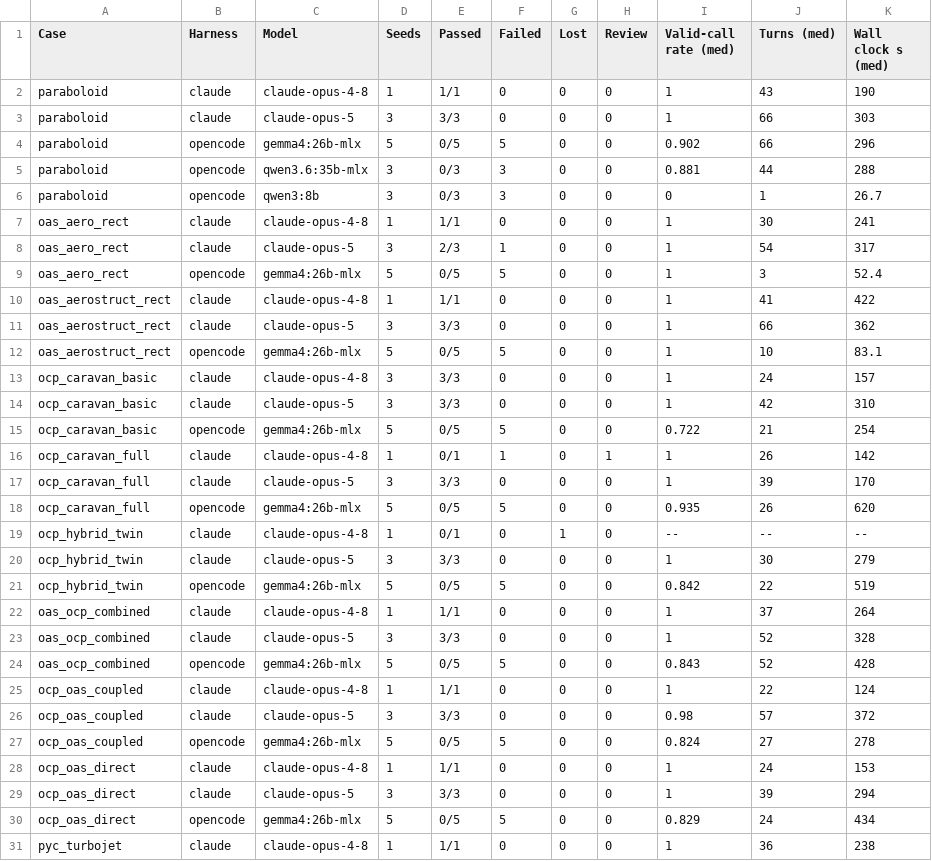
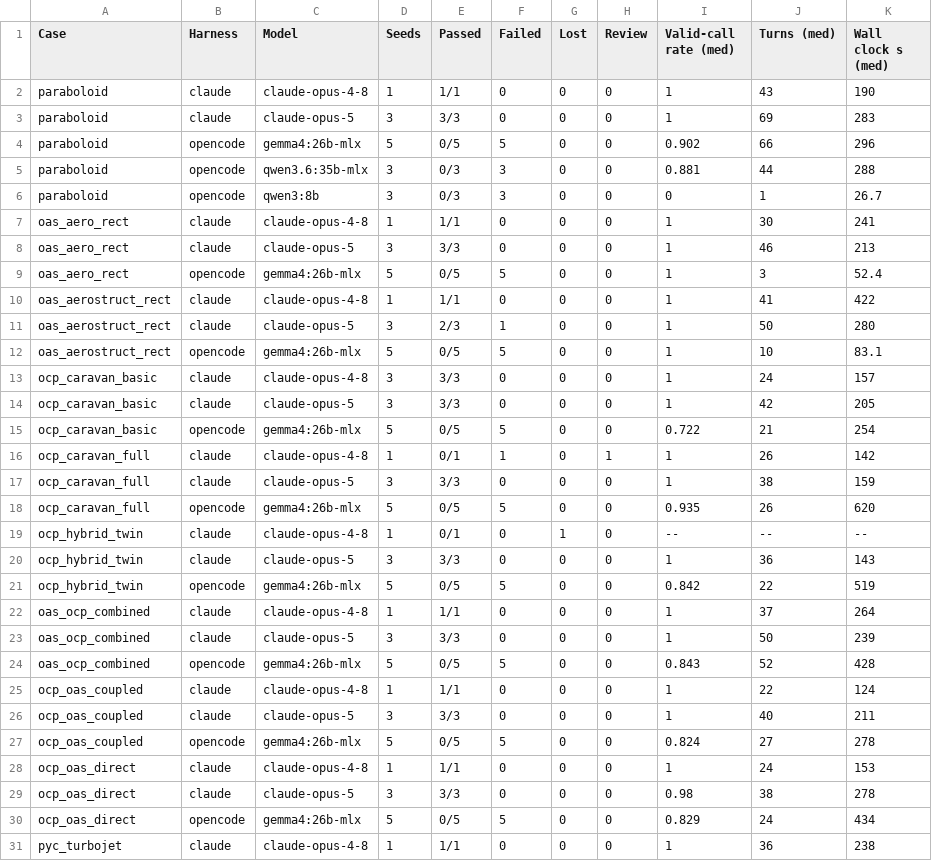
Before and after one commit to muroc-aero/the-hangar, a CSV file: paper/tables/sandboxed_evals.csv, drawn as a sheet; only a part is shown; the diff covers the shown part only.

```diff
--- a/paper/tables/sandboxed_evals.csv
+++ b/paper/tables/sandboxed_evals.csv
@@ -2,3 +2,3 @@ Case,Harness,Model,Seeds,Passed,Failed,Lost,Review,Valid-call rate (med),Turns (
 paraboloid,claude,claude-opus-4-8,1,1/1,0,0,0,1,43,190
-paraboloid,claude,claude-opus-5,3,3/3,0,0,0,1,66,303
+paraboloid,claude,claude-opus-5,3,3/3,0,0,0,1,69,283
 paraboloid,opencode,gemma4:26b-mlx,5,0/5,5,0,0,0.902,66,296
@@ -7,24 +7,24 @@ paraboloid,opencode,qwen3:8b,3,0/3,3,0,0,0,1,26.7
 oas_aero_rect,claude,claude-opus-4-8,1,1/1,0,0,0,1,30,241
-oas_aero_rect,claude,claude-opus-5,3,2/3,1,0,0,1,54,317
+oas_aero_rect,claude,claude-opus-5,3,3/3,0,0,0,1,46,213
 oas_aero_rect,opencode,gemma4:26b-mlx,5,0/5,5,0,0,1,3,52.4
 oas_aerostruct_rect,claude,claude-opus-4-8,1,1/1,0,0,0,1,41,422
-oas_aerostruct_rect,claude,claude-opus-5,3,3/3,0,0,0,1,66,362
+oas_aerostruct_rect,claude,claude-opus-5,3,2/3,1,0,0,1,50,280
 oas_aerostruct_rect,opencode,gemma4:26b-mlx,5,0/5,5,0,0,1,10,83.1
 ocp_caravan_basic,claude,claude-opus-4-8,3,3/3,0,0,0,1,24,157
-ocp_caravan_basic,claude,claude-opus-5,3,3/3,0,0,0,1,42,310
+ocp_caravan_basic,claude,claude-opus-5,3,3/3,0,0,0,1,42,205
 ocp_caravan_basic,opencode,gemma4:26b-mlx,5,0/5,5,0,0,0.722,21,254
 ocp_caravan_full,claude,claude-opus-4-8,1,0/1,1,0,1,1,26,142
-ocp_caravan_full,claude,claude-opus-5,3,3/3,0,0,0,1,39,170
+ocp_caravan_full,claude,claude-opus-5,3,3/3,0,0,0,1,38,159
 ocp_caravan_full,opencode,gemma4:26b-mlx,5,0/5,5,0,0,0.935,26,620
 ocp_hybrid_twin,claude,claude-opus-4-8,1,0/1,0,1,0,--,--,--
-ocp_hybrid_twin,claude,claude-opus-5,3,3/3,0,0,0,1,30,279
+ocp_hybrid_twin,claude,claude-opus-5,3,3/3,0,0,0,1,36,143
 ocp_hybrid_twin,opencode,gemma4:26b-mlx,5,0/5,5,0,0,0.842,22,519
 oas_ocp_combined,claude,claude-opus-4-8,1,1/1,0,0,0,1,37,264
-oas_ocp_combined,claude,claude-opus-5,3,3/3,0,0,0,1,52,328
+oas_ocp_combined,claude,claude-opus-5,3,3/3,0,0,0,1,50,239
 oas_ocp_combined,opencode,gemma4:26b-mlx,5,0/5,5,0,0,0.843,52,428
 ocp_oas_coupled,claude,claude-opus-4-8,1,1/1,0,0,0,1,22,124
-ocp_oas_coupled,claude,claude-opus-5,3,3/3,0,0,0,0.98,57,372
+ocp_oas_coupled,claude,claude-opus-5,3,3/3,0,0,0,1,40,211
 ocp_oas_coupled,opencode,gemma4:26b-mlx,5,0/5,5,0,0,0.824,27,278
 ocp_oas_direct,claude,claude-opus-4-8,1,1/1,0,0,0,1,24,153
-ocp_oas_direct,claude,claude-opus-5,3,3/3,0,0,0,1,39,294
+ocp_oas_direct,claude,claude-opus-5,3,3/3,0,0,0,0.98,38,278
 ocp_oas_direct,opencode,gemma4:26b-mlx,5,0/5,5,0,0,0.829,24,434
```
Also changed, not shown: 2 added rows and 3 edited cells elsewhere in this file, paper/tables/lane_parity.csv, 6 other files.
